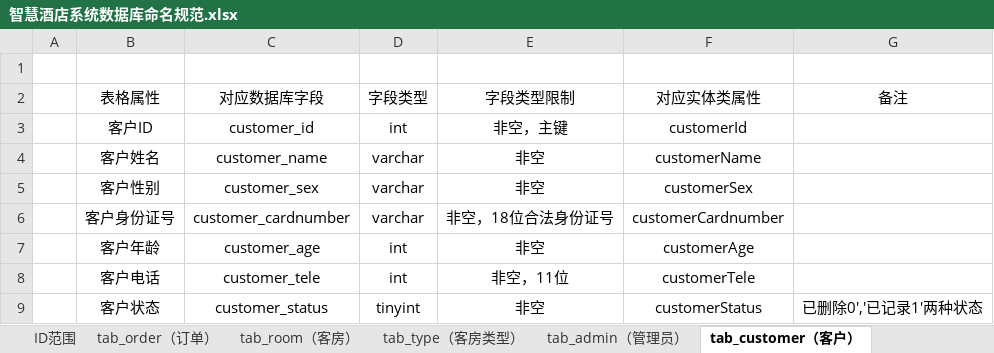
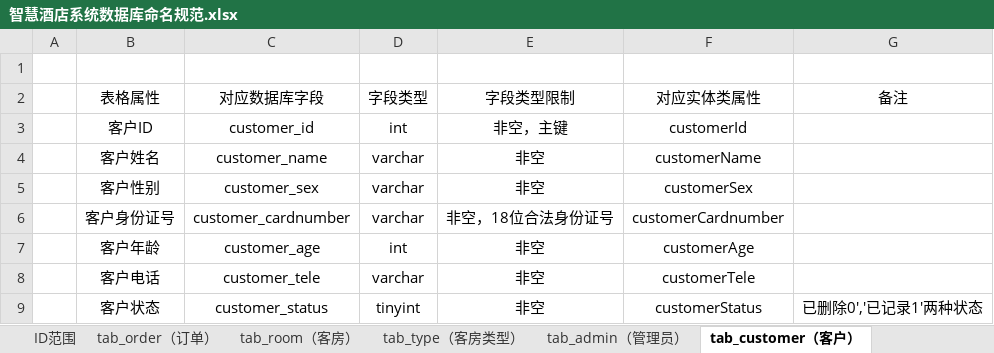
Before and after one commit to mxy9804/Hotel, an Excel workbook: 相关文档/数据库设计/智慧酒店系统数据库命名规范.xlsx, sheet tab_customer（客户）, drawn as a sheet; values as stored, in another font and other column widths than the file's, no borders; the diff names each change by its address in the sheet, - before the commit and + after, or states it on an @@ line.

```diff
--- a/相关文档/数据库设计/智慧酒店系统数据库命名规范.xlsx (sheet tab_customer（客户）)
+++ b/相关文档/数据库设计/智慧酒店系统数据库命名规范.xlsx (sheet tab_customer（客户）)
-D8 (字段类型): int
+D8 (字段类型): varchar
-E8 (字段类型限制): 非空，11位
+E8 (字段类型限制): 非空
```
Also changed, not shown: sheet tab_order（订单）, sheet tab_stuff（员工）.
